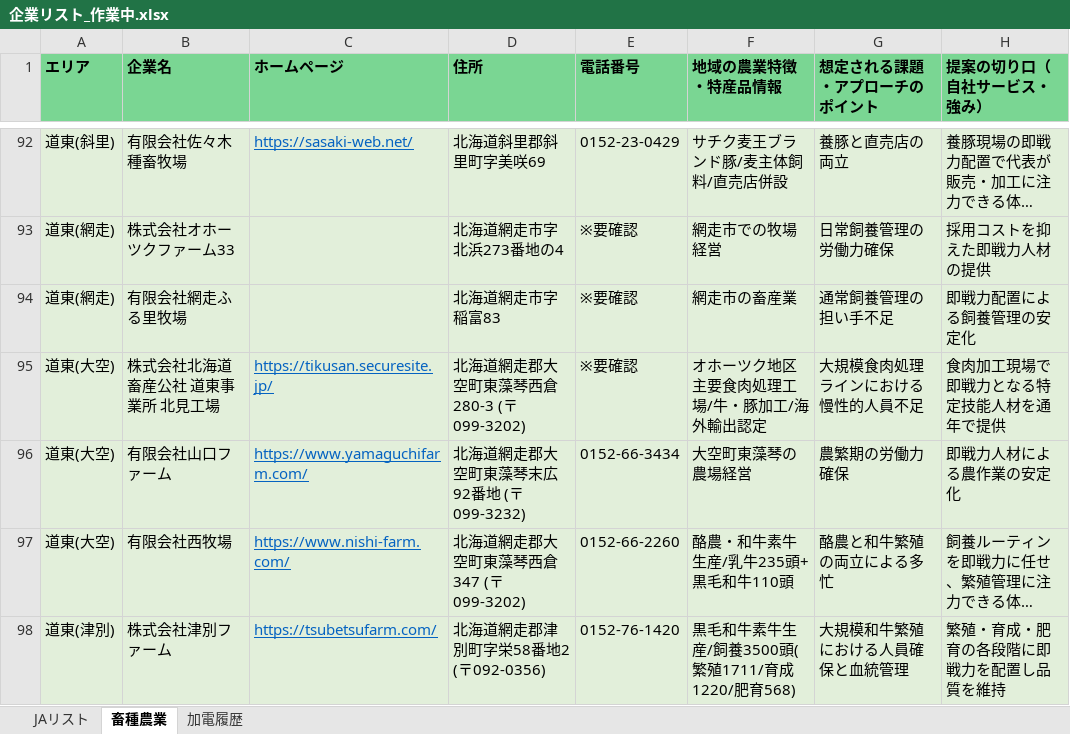
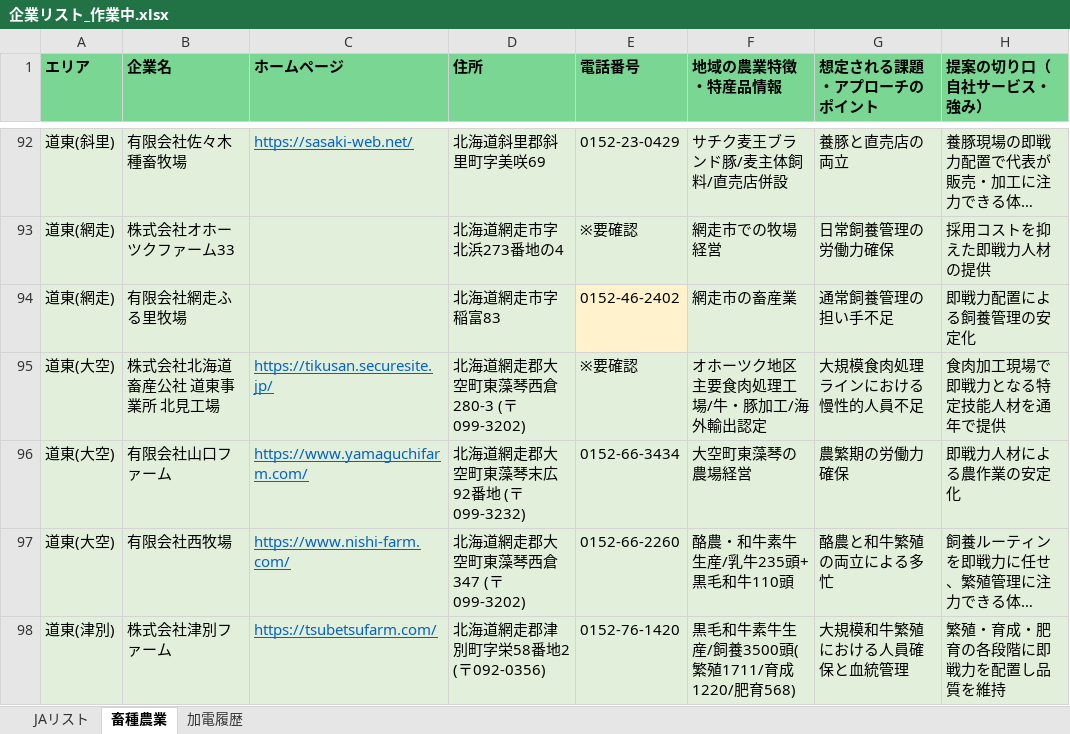
Before and after one commit to etsuro2433/kakeibo-app, an Excel workbook: output/企業リスト_作業中.xlsx, sheet 畜種農業, drawn as a sheet; only a part is shown, gaps mark what is left out; long unchanged cells end in …; values as stored, in another font and other column widths than the file's, no borders; the diff covers the shown part only; the diff names each change by its address in the sheet, - before the commit and + after, or states it on an @@ line.

```diff
--- a/output/企業リスト_作業中.xlsx (sheet 畜種農業)
+++ b/output/企業リスト_作業中.xlsx (sheet 畜種農業)
-E94 (電話番号): ※要確認
+E94 (電話番号): 0152-46-2402
-E94 fill: #E2EFDA
+E94 fill: #FFF2CC
```
Also changed, not shown: 4 added rows elsewhere in this sheet.
